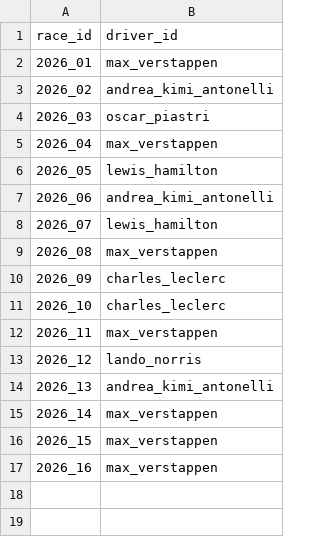
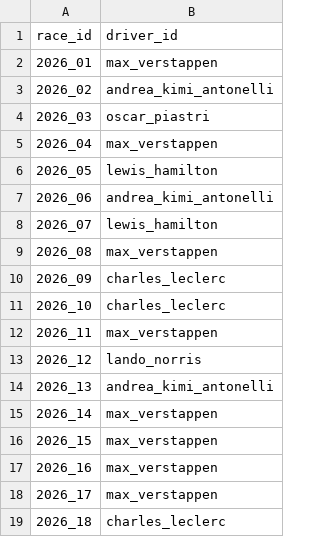
Before and after one commit to georgeputney/f1-fantasy-team-optimiser, a CSV file: data/interim/race_dotd/2026.csv, drawn as a sheet.

```diff
--- a/data/interim/race_dotd/2026.csv
+++ b/data/interim/race_dotd/2026.csv
@@ -17 +17,3 @@ race_id,driver_id
 2026_16,max_verstappen
+2026_17,max_verstappen
+2026_18,charles_leclerc
```
Also changed, not shown: 16 other files.
